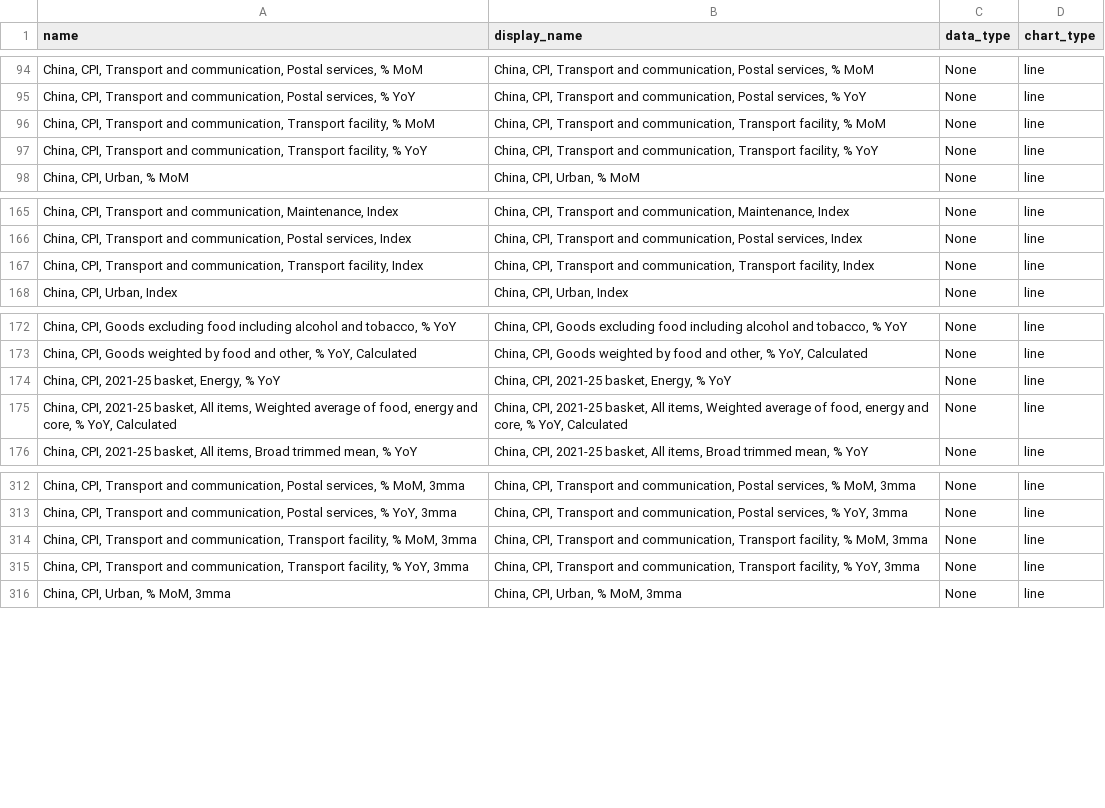
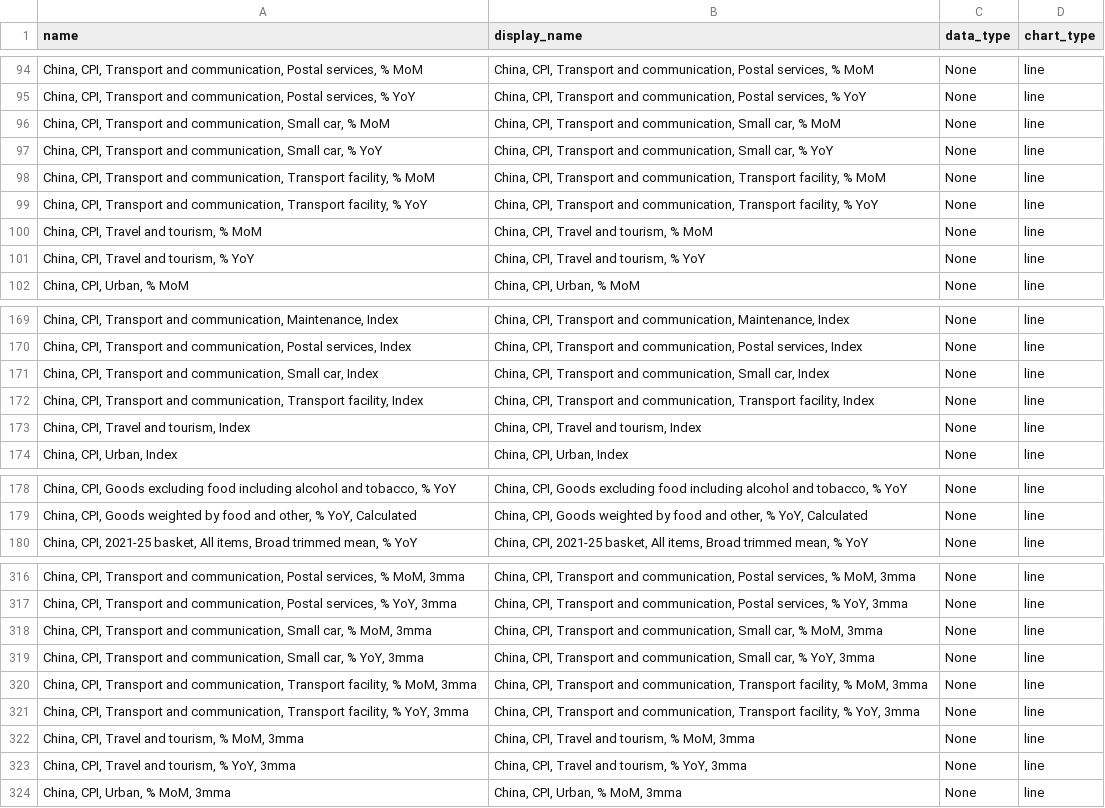
Before and after one commit to Paul-Edward-C/econ-db, a CSV file: app/db/cn/inflation/m/cn_inflation_m_setting.csv, drawn as a sheet; only a part is shown, gaps mark what is left out; the diff covers the shown part only.

```diff
--- a/app/db/cn/inflation/m/cn_inflation_m_setting.csv
+++ b/app/db/cn/inflation/m/cn_inflation_m_setting.csv
@@ -95,4 +95,8 @@ name,display_name,data_type,chart_type
 "China, CPI, Transport and communication, Postal services, % YoY","China, CPI, Transport and communication, Postal services, % YoY",None,line
+"China, CPI, Transport and communication, Small car, % MoM","China, CPI, Transport and communication, Small car, % MoM",None,line
+"China, CPI, Transport and communication, Small car, % YoY","China, CPI, Transport and communication, Small car, % YoY",None,line
 "China, CPI, Transport and communication, Transport facility, % MoM","China, CPI, Transport and communication, Transport facility, % MoM",None,line
 "China, CPI, Transport and communication, Transport facility, % YoY","China, CPI, Transport and communication, Transport facility, % YoY",None,line
+"China, CPI, Travel and tourism, % MoM","China, CPI, Travel and tourism, % MoM",None,line
+"China, CPI, Travel and tourism, % YoY","China, CPI, Travel and tourism, % YoY",None,line
 "China, CPI, Urban, % MoM","China, CPI, Urban, % MoM",None,line
@@ -166,3 +170,5 @@ name,display_name,data_type,chart_type
 "China, CPI, Transport and communication, Postal services, Index","China, CPI, Transport and communication, Postal services, Index",None,line
+"China, CPI, Transport and communication, Small car, Index","China, CPI, Transport and communication, Small car, Index",None,line
 "China, CPI, Transport and communication, Transport facility, Index","China, CPI, Transport and communication, Transport facility, Index",None,line
+"China, CPI, Travel and tourism, Index","China, CPI, Travel and tourism, Index",None,line
 "China, CPI, Urban, Index","China, CPI, Urban, Index",None,line
@@ -173,4 +179,2 @@ name,display_name,data_type,chart_type
 "China, CPI, Goods weighted by food and other, % YoY, Calculated","China, CPI, Goods weighted by food and other, % YoY, Calculated",None,line
-"China, CPI, 2021-25 basket, Energy, % YoY","China, CPI, 2021-25 basket, Energy, % YoY",None,line
-"China, CPI, 2021-25 basket, All items, Weighted average of food, energy and core, % YoY, Calculated","China, CPI, 2021-25 basket, All items, Weighted average of food, energy and core, % YoY, Calculated",None,line
 "China, CPI, 2021-25 basket, All items, Broad trimmed mean, % YoY","China, CPI, 2021-25 basket, All items, Broad trimmed mean, % YoY",None,line
@@ -313,4 +317,8 @@ name,display_name,data_type,chart_type
 "China, CPI, Transport and communication, Postal services, % YoY, 3mma","China, CPI, Transport and communication, Postal services, % YoY, 3mma",None,line
+"China, CPI, Transport and communication, Small car, % MoM, 3mma","China, CPI, Transport and communication, Small car, % MoM, 3mma",None,line
+"China, CPI, Transport and communication, Small car, % YoY, 3mma","China, CPI, Transport and communication, Small car, % YoY, 3mma",None,line
 "China, CPI, Transport and communication, Transport facility, % MoM, 3mma","China, CPI, Transport and communication, Transport facility, % MoM, 3mma",None,line
 "China, CPI, Transport and communication, Transport facility, % YoY, 3mma","China, CPI, Transport and communication, Transport facility, % YoY, 3mma",None,line
+"China, CPI, Travel and tourism, % MoM, 3mma","China, CPI, Travel and tourism, % MoM, 3mma",None,line
+"China, CPI, Travel and tourism, % YoY, 3mma","China, CPI, Travel and tourism, % YoY, 3mma",None,line
 "China, CPI, Urban, % MoM, 3mma","China, CPI, Urban, % MoM, 3mma",None,line
```
Also changed, not shown: 2 added rows, 2 removed rows and 6 moved rows elsewhere in this file, app/db/kr/gdp/q/kr_gdp_q_setting.csv, app/db/tw/mxpi/m/tw_mxpi_m_setting.csv, 12 other files.
